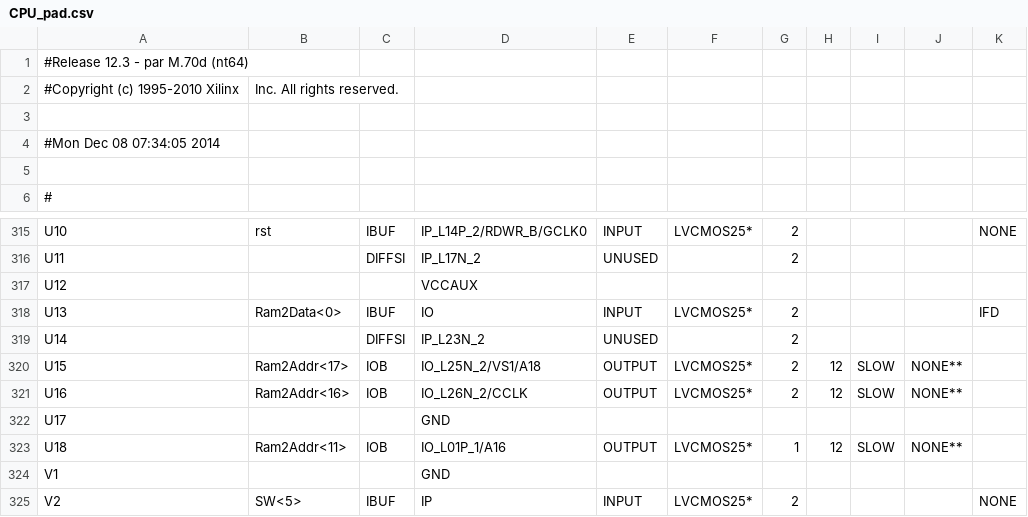
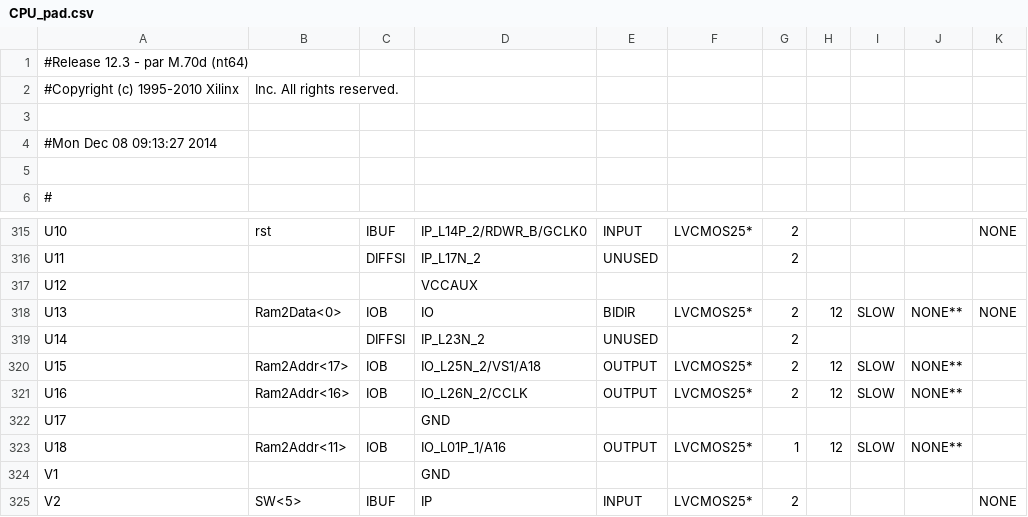
Before and after one commit to lavenderSama/CPU, a CSV file: CPU_pad.csv, drawn as a sheet; only a part is shown, gaps mark what is left out; the diff covers the shown part only; the diff names each change by its address in the sheet, - before the commit and + after, or states it on an @@ line.

```diff
--- a/CPU_pad.csv
+++ b/CPU_pad.csv
-A4: #Mon Dec 08 07:34:05 2014
+A4: #Mon Dec 08 09:13:27 2014
-C318: IBUF
+C318: IOB
-E318: INPUT
+E318: BIDIR
-H318: (empty)
+H318: 12
-I318: (empty)
+I318: SLOW
-J318: (empty)
+J318: NONE**
-K318: IFD
+K318: NONE
```
Also changed, not shown: 90 edited cells elsewhere in this file, 57 other files.
